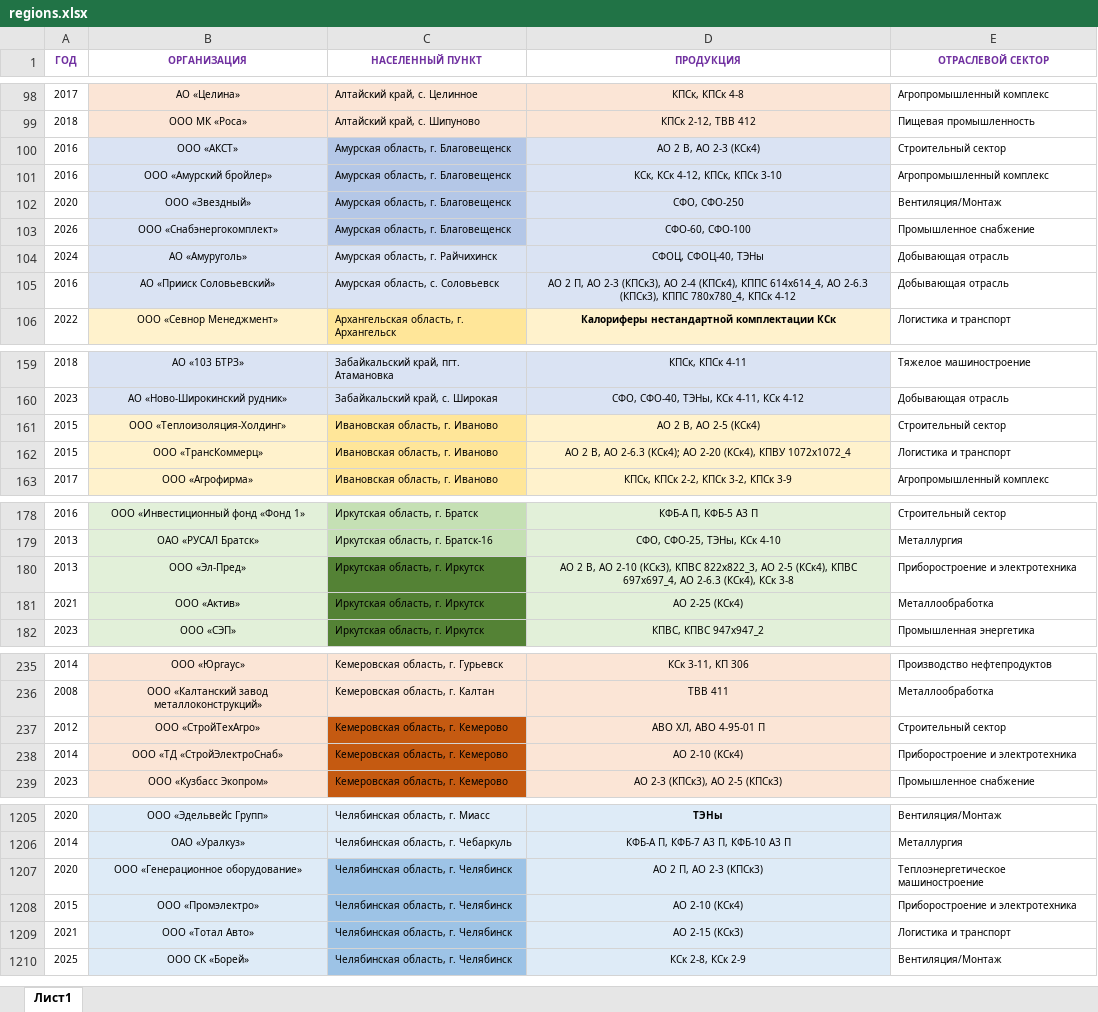
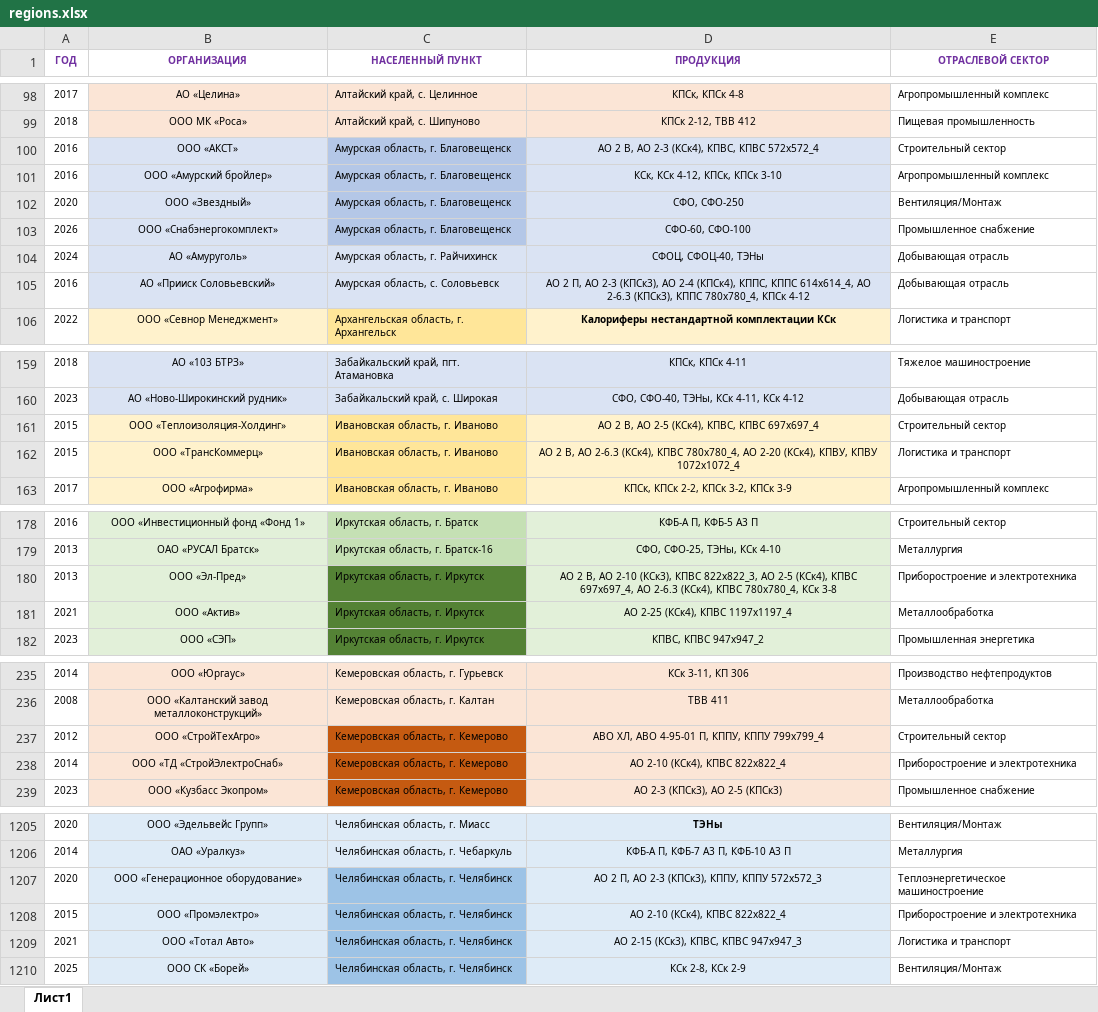
Before and after one commit to Banbarashik/zao-tst.ru, an Excel workbook: data/regions/source/regions.xlsx, sheet Лист1, drawn as a sheet; only a part is shown, gaps mark what is left out; values as stored, in another font and other column widths than the file's, no borders; the diff covers the shown part only; the diff names each change by its address in the sheet, - before the commit and + after, or states it on an @@ line.

Commit message:
update regions data

```diff
--- a/data/regions/source/regions.xlsx (sheet Лист1)
+++ b/data/regions/source/regions.xlsx (sheet Лист1)
-D100 (ПРОДУКЦИЯ): АО 2 В, АО 2-3 (КСк4)
+D100 (ПРОДУКЦИЯ): АО 2 В, АО 2-3 (КСк4), КПВС, КПВС 572х572_4
-D105 (ПРОДУКЦИЯ): …2-4 (КПСк4), КППС 614х614_4,…
+D105 (ПРОДУКЦИЯ): …2-4 (КПСк4), КППС, КППС 614х614_4,…
-D161 (ПРОДУКЦИЯ): АО 2 В, АО 2-5 (КСк4)
+D161 (ПРОДУКЦИЯ): АО 2 В, АО 2-5 (КСк4), КПВС, КПВС 697х697_4
-D162 (ПРОДУКЦИЯ): …АО 2-6.3 (КСк4); АО 2-20 (КСк4), КПВУ 1072х1072_4
+D162 (ПРОДУКЦИЯ): …АО 2-6.3 (КСк4), КПВС 780х780_4, АО 2-20 (КСк4), КПВУ, КПВУ 1072х1072_4
-D180 (ПРОДУКЦИЯ): …2-6.3 (КСк4), КСк 3-8
+D180 (ПРОДУКЦИЯ): …2-6.3 (КСк4), КПВС 780х780_4, КСк 3-8
-D181 (ПРОДУКЦИЯ): АО 2-25 (КСк4)
+D181 (ПРОДУКЦИЯ): АО 2-25 (КСк4), КПВС 1197х1197_4
-D237 (ПРОДУКЦИЯ): АВО ХЛ, АВО 4-95-01 П
+D237 (ПРОДУКЦИЯ): АВО ХЛ, АВО 4-95-01 П, КППУ, КППУ 799х799_4
-D238 (ПРОДУКЦИЯ): АО 2-10 (КСк4)
+D238 (ПРОДУКЦИЯ): АО 2-10 (КСк4), КПВС 822х822_4
-D1207 (ПРОДУКЦИЯ): АО 2 П, АО 2-3 (КПСк3)
+D1207 (ПРОДУКЦИЯ): АО 2 П, АО 2-3 (КПСк3), КППУ, КППУ 572х572_3
-D1208 (ПРОДУКЦИЯ): АО 2-10 (КСк4)
+D1208 (ПРОДУКЦИЯ): АО 2-10 (КСк4), КПВС 822х822_4
-D1209 (ПРОДУКЦИЯ): АО 2-15 (КСк3)
+D1209 (ПРОДУКЦИЯ): АО 2-15 (КСк3), КПВС, КПВС 947х947_3
```
Also changed, not shown: 16 edited cells elsewhere in this sheet, 2 other files.
